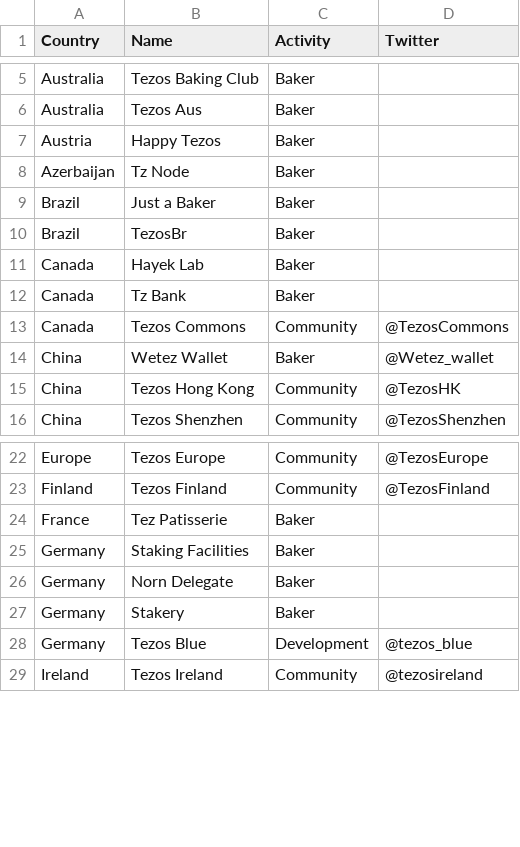
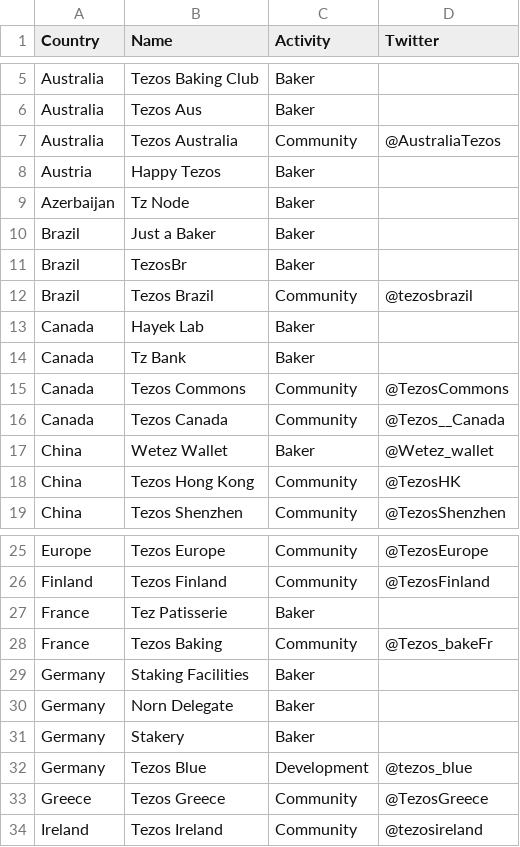
Before and after one commit to cryptiumlabs/library, a CSV file: communities/tezos-community.csv, drawn as a sheet; only a part is shown, gaps mark what is left out; the diff covers the shown part only; the diff names each change by its address in the sheet, - before the commit and + after, or states it on an @@ line.

Commit message:
updated tezos community

```diff
--- a/communities/tezos-community.csv
+++ b/communities/tezos-community.csv
+row 7: Australia | Tezos Australia | Community | @AustraliaTezos
+row 12: Brazil | Tezos Brazil | Community | @tezosbrazil
+row 16: Canada | Tezos Canada | Community | @Tezos__Canada
+row 28: France | Tezos Baking | Community | @Tezos_bakeFr
+row 33: Greece | Tezos Greece | Community | @TezosGreece
```
Also changed, not shown: 11 added rows and 1 moved row elsewhere in this file.
